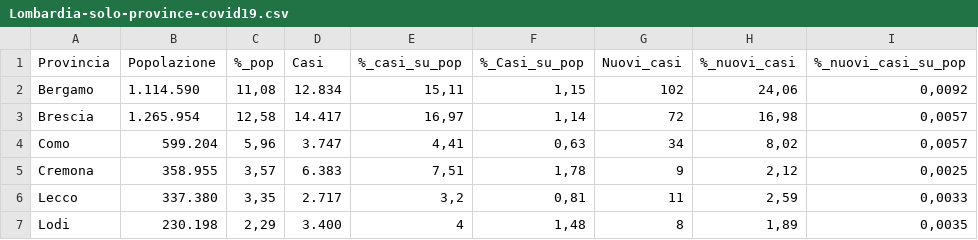
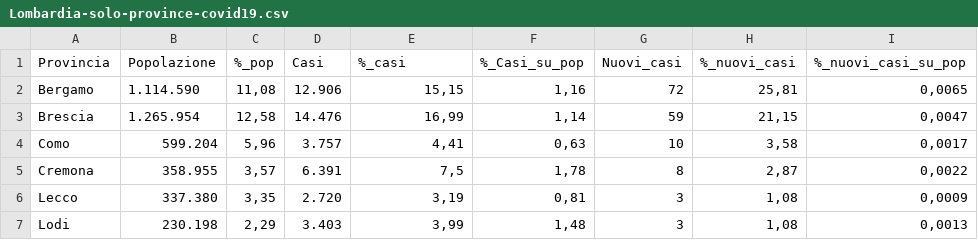
Before and after one commit to Vinsap03/Pavia_covid19, a CSV file: Lombardia-solo-province-covid19.csv, drawn as a sheet; only a part is shown; the diff covers the shown part only.

```diff
--- a/Lombardia-solo-province-covid19.csv
+++ b/Lombardia-solo-province-covid19.csv
@@ -1,7 +1,7 @@
-Provincia; Popolazione ; %_pop ; Casi ;%_casi_su_pop; %_Casi_su_pop ; Nuovi_casi ; %_nuovi_casi ; %_nuovi_casi_su_pop
-Bergamo;1.114.590;11,08;12.834;15,11;1,15;102;24,06;0,0092
-Brescia;1.265.954;12,58;14.417;16,97;1,14;72;16,98;0,0057
-Como;599.204;5,96;3.747;4,41;0,63;34;8,02;0,0057
-Cremona;358.955;3,57;6.383;7,51;1,78;9;2,12;0,0025
-Lecco;337.380;3,35;2.717;3,2;0,81;11;2,59;0,0033
-Lodi;230.198;2,29;3.400;4;1,48;8;1,89;0,0035
+Provincia; Popolazione ; %_pop ; Casi ; %_casi ; %_Casi_su_pop ; Nuovi_casi ; %_nuovi_casi ; %_nuovi_casi_su_pop
+Bergamo;1.114.590;11,08;12.906;15,15;1,16;72;25,81;0,0065
+Brescia;1.265.954;12,58;14.476;16,99;1,14;59;21,15;0,0047
+Como;599.204;5,96;3.757;4,41;0,63;10;3,58;0,0017
+Cremona;358.955;3,57;6.391;7,5;1,78;8;2,87;0,0022
+Lecco;337.380;3,35;2.720;3,19;0,81;3;1,08;0,0009
+Lodi;230.198;2,29;3.403;3,99;1,48;3;1,08;0,0013
```
Also changed, not shown: 26 edited cells elsewhere in this file, Lombardia-province-covid19.csv.
